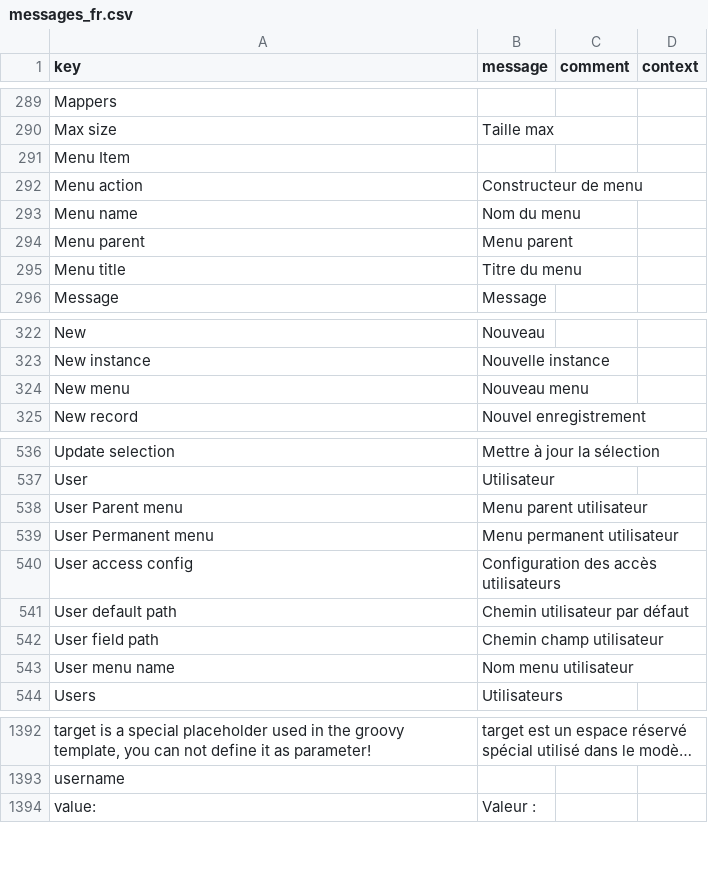
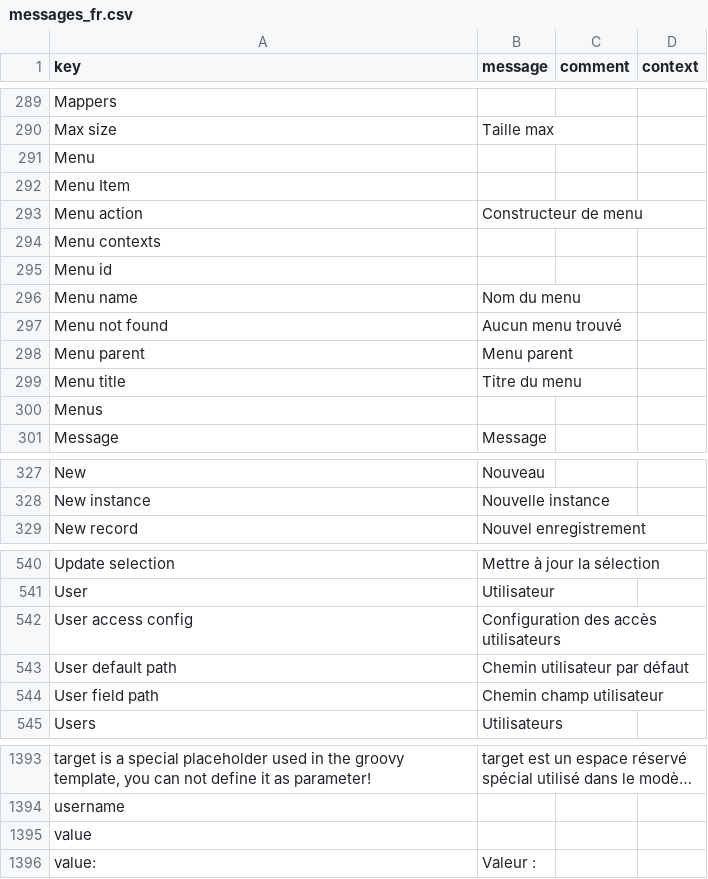
Before and after one commit to axelor/axelor-studio, a CSV file: src/main/resources/i18n/messages_fr.csv, drawn as a sheet; only a part is shown, gaps mark what is left out; long unchanged cells end in …; removed rows and columns are numbered as before the commit, all else as after; the diff names each change by its address in the sheet, - before the commit and + after, or states it on an @@ line.

Commit message:
Studio : Update menus generation and changes in BPM editor
Refs: STUDIO-61819, STUDIO-62138, STUDIO-62129, STUDIO-62139, STUDIO-63201, STUDIO-63443, STUDIO-63442, STUDIO-64043, STUDIO-63945

```diff
--- a/src/main/resources/i18n/messages_fr.csv
+++ b/src/main/resources/i18n/messages_fr.csv
+row 291: Menu
+row 294: Menu contexts
+row 295: Menu id
+row 297: Menu not found | Aucun menu trouvé
+row 300: Menus
-row 324: New menu | Nouveau menu
-row 538: User Parent menu | Menu parent utilisateur
-row 539: User Permanent menu | Menu permanent utilisateur
-row 543: User menu name | Nom menu utilisateur
+row 1395: value
```
Also changed, not shown: src/main/resources/i18n/messages.csv, src/main/resources/i18n/messages_en.csv, 27 other files.
